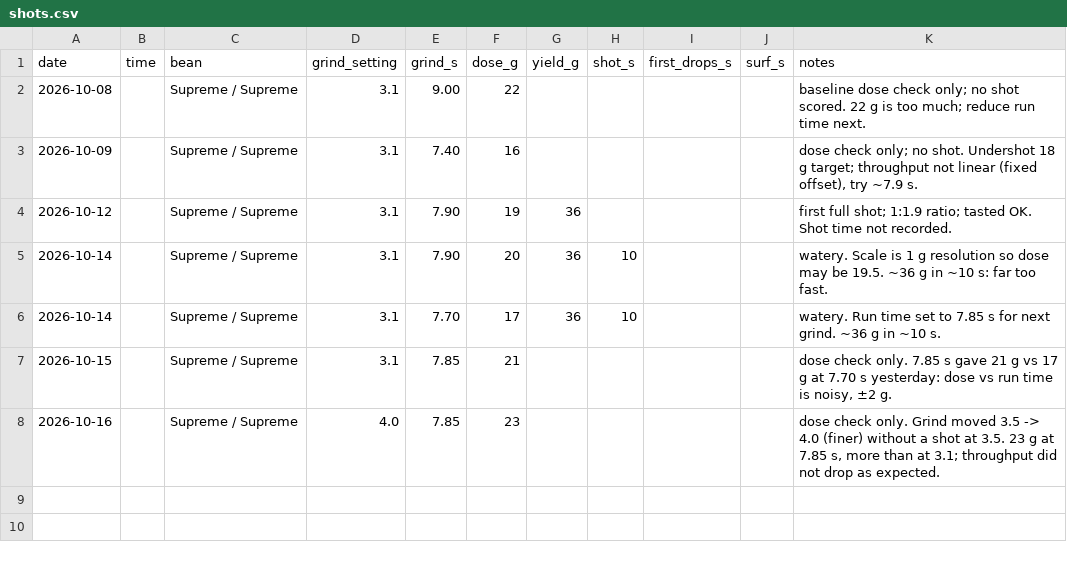
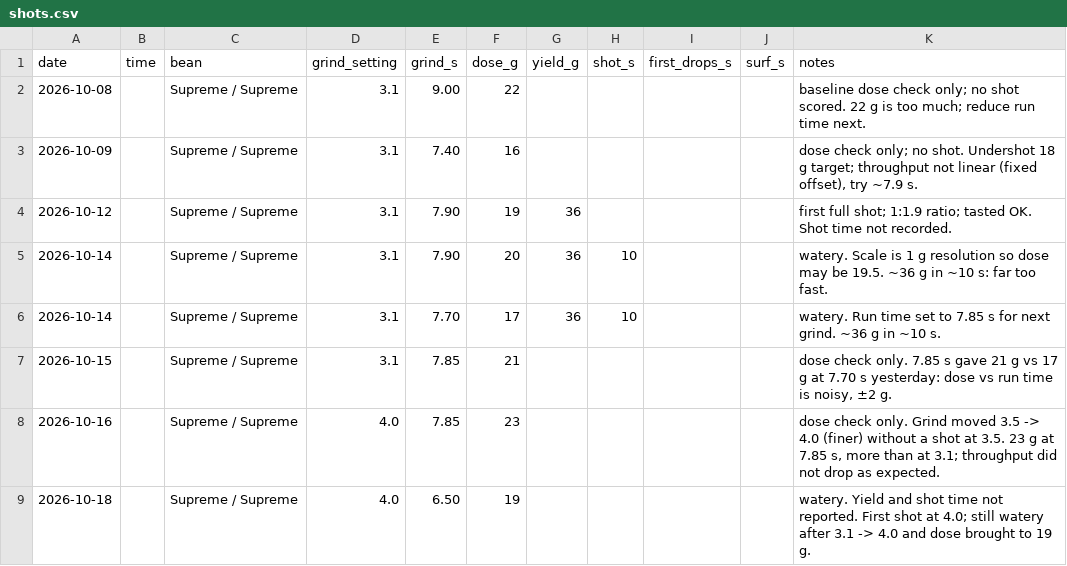
Before and after one commit to eliotstock/coffee, a CSV file: shots.csv, drawn as a sheet.

```diff
--- a/shots.csv
+++ b/shots.csv
@@ -8 +8,2 @@ date,time,bean,grind_setting,grind_s,dose_g,yield_g,shot_s,first_drops_s,surf_s,
 2026-10-16,,Supreme / Supreme,4.0,7.85,23,,,,,"dose check only. Grind moved 3.5 -> 4.0 (finer) without a shot at 3.5. 23 g at 7.85 s, more than at 3.1; throughput did not drop as expected."
+2026-10-18,,Supreme / Supreme,4.0,6.50,19,,,,,"watery. Yield and shot time not reported. First shot at 4.0; still watery after 3.1 -> 4.0 and dose brought to 19 g."
```
Also changed, not shown: 1 other file.
